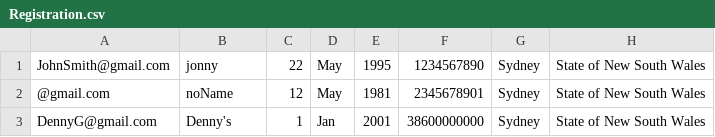
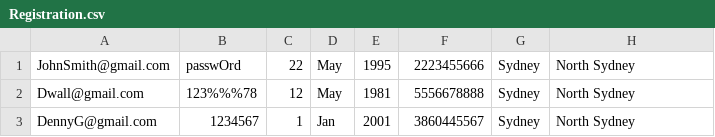
Before and after one commit to annatimofeyeva/romanceabroad, a CSV file: Registration.csv, drawn as a sheet.

Commit message:
add next steps for Registration test wir DataProvider

```diff
--- a/Registration.csv
+++ b/Registration.csv
@@ -1,3 +1,3 @@
-JohnSmith@gmail.com,jonny,22,May,1995,1234567890,Sydney,State of New South Wales
-@gmail.com,noName,12,May,1981,2345678901,Sydney,State of New South Wales
-DennyG@gmail.com,Denny's,1,Jan,2001,38600000000,Sydney,State of New South Wales
+JohnSmith@gmail.com,passwOrd,22,May,1995,2223455666,Sydney, North Sydney
+Dwall@gmail.com,123%%%78,12,May,1981,5556678888,Sydney,North Sydney
+DennyG@gmail.com,1234567,1,Jan,2001,3860445567,Sydney,North Sydney
```
Also changed, not shown: 1 other file.
